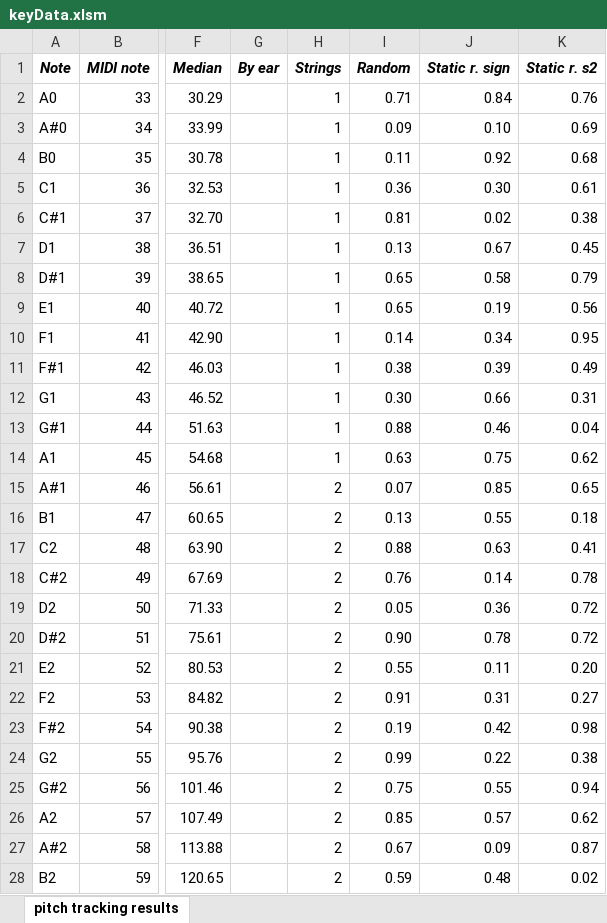
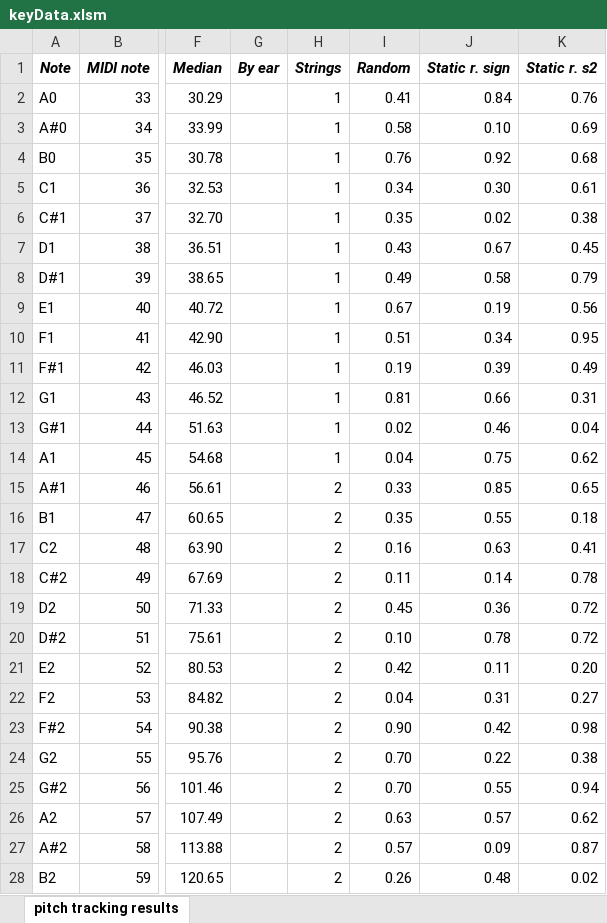
Before and after one commit to giacomo-ascari/smc8-pm-project, an Excel workbook: pitchTracking/keyData.xlsm, sheet pitch tracking results, drawn as a sheet; only a part is shown, gaps mark what is left out; values as stored, in another font and other column widths than the file's, no borders; charts and pictures not drawn; the diff covers the shown part only; the diff names each change by its address in the sheet, - before the commit and + after, or states it on an @@ line.

```diff
--- a/pitchTracking/keyData.xlsm (sheet pitch tracking results)
+++ b/pitchTracking/keyData.xlsm (sheet pitch tracking results)
-I2 (Random): 0.71
+I2 (Random): 0.41
-I3 (Random): 0.09
+I3 (Random): 0.58
-I4 (Random): 0.11
+I4 (Random): 0.76
-I5 (Random): 0.36
+I5 (Random): 0.34
-I6 (Random): 0.81
+I6 (Random): 0.35
-I7 (Random): 0.13
+I7 (Random): 0.43
-I8 (Random): 0.65
+I8 (Random): 0.49
-I9 (Random): 0.65
+I9 (Random): 0.67
-I10 (Random): 0.14
+I10 (Random): 0.51
-I11 (Random): 0.38
+I11 (Random): 0.19
-I12 (Random): 0.30
+I12 (Random): 0.81
-I13 (Random): 0.88
+I13 (Random): 0.02
-I14 (Random): 0.63
+I14 (Random): 0.04
-I15 (Random): 0.07
+I15 (Random): 0.33
-I16 (Random): 0.13
+I16 (Random): 0.35
-I17 (Random): 0.88
+I17 (Random): 0.16
-I18 (Random): 0.76
+I18 (Random): 0.11
-I19 (Random): 0.05
+I19 (Random): 0.45
-I20 (Random): 0.90
+I20 (Random): 0.10
-I21 (Random): 0.55
+I21 (Random): 0.42
-I22 (Random): 0.91
+I22 (Random): 0.04
-I23 (Random): 0.19
+I23 (Random): 0.90
-I24 (Random): 0.99
+I24 (Random): 0.70
-I25 (Random): 0.75
+I25 (Random): 0.70
-I26 (Random): 0.85
+I26 (Random): 0.63
-I27 (Random): 0.67
+I27 (Random): 0.57
-I28 (Random): 0.59
+I28 (Random): 0.26
```
Also changed, not shown: 60 edited cells elsewhere in this sheet, 19 other files.
